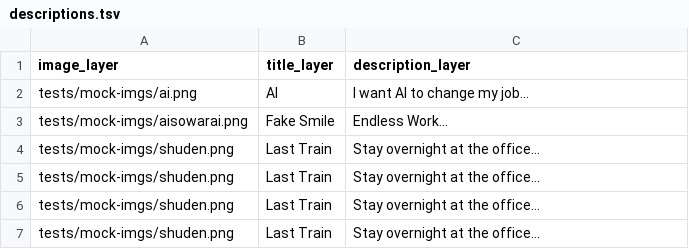
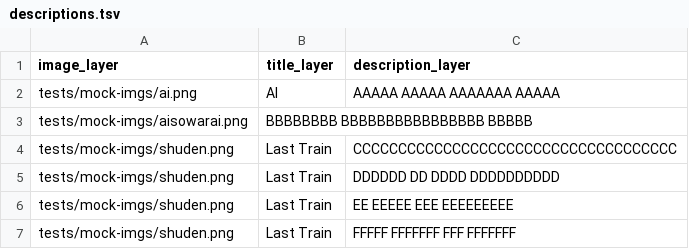
Before and after one commit to gesoges0/descriptions-video-maker, a TSV file: projects/projectX/descriptions.tsv, drawn as a sheet.

Commit message:
fix: tsv

```diff
--- a/projects/projectX/descriptions.tsv
+++ b/projects/projectX/descriptions.tsv
@@ -1,7 +1,7 @@
 image_layer	title_layer	description_layer
-tests/mock-imgs/ai.png	AI	I want AI to change my job...
-tests/mock-imgs/aisowarai.png	Fake Smile	Endless Work...
-tests/mock-imgs/shuden.png	Last Train	Stay overnight at the office...
-tests/mock-imgs/shuden.png	Last Train	Stay overnight at the office...
-tests/mock-imgs/shuden.png	Last Train	Stay overnight at the office...
-tests/mock-imgs/shuden.png	Last Train	Stay overnight at the office...
+tests/mock-imgs/ai.png	AI	AAAAA AAAAA AAAAAAA AAAAA
+tests/mock-imgs/aisowarai.png	BBBBBBBB BBBBBBBBBBBBBBBB BBBBB
+tests/mock-imgs/shuden.png	Last Train	CCCCCCCCCCCCCCCCCCCCCCCCCCCCCCCCCCCC
+tests/mock-imgs/shuden.png	Last Train	DDDDDD DD DDDD DDDDDDDDDD
+tests/mock-imgs/shuden.png	Last Train	EE EEEEE EEE EEEEEEEEE
+tests/mock-imgs/shuden.png	Last Train	FFFFF FFFFFFF FFF FFFFFFF
```
